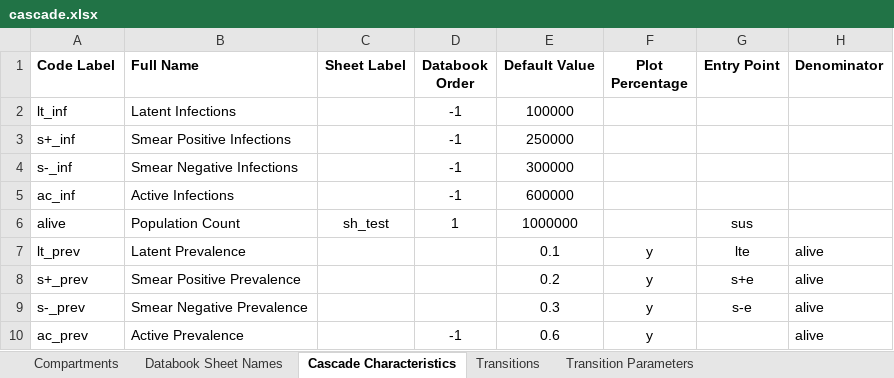
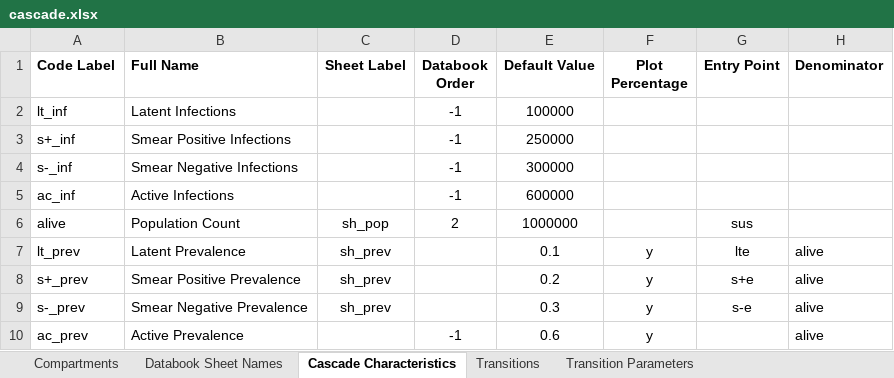
Before and after one commit to optimamodel/optima-tb, an Excel workbook: optima/cascade.xlsx, sheet Cascade Characteristics, drawn as a sheet; only a part is shown; values as stored, in another font and other column widths than the file's, no borders; the diff names each change by its address in the sheet, - before the commit and + after, or states it on an @@ line.

Commit message:
Parameters/Characteristics written to custom sheets
The order of the concatenated parameter/characteristic odicts is not
being preserved, so this will need to be fixed.
However, data entry blocks for parameters/characteristics are being
written to databook sheets of choice.
If all parameters/characteristics are customised (or not printed to the
databook at all), there is no need for the standard sheets and they are
excluded.
Next up, loading...

```diff
--- a/optima/cascade.xlsx (sheet Cascade Characteristics)
+++ b/optima/cascade.xlsx (sheet Cascade Characteristics)
-C6 (Sheet Label): sh_test
+C6 (Sheet Label): sh_pop
-D6 (Databook Order): 1
+D6 (Databook Order): 2
-C7:C9 (Sheet Label): (empty)
+C7:C9 (Sheet Label): sh_prev
```
Also changed, not shown: sheet Transition Parameters, sheet Databook Sheet Names, 2 other files.
